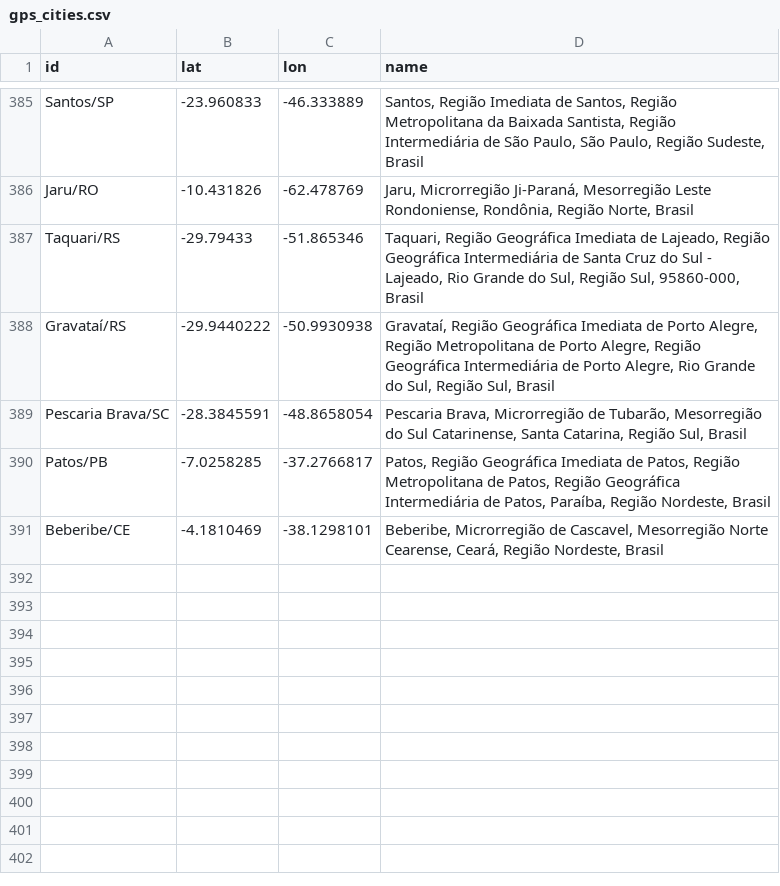
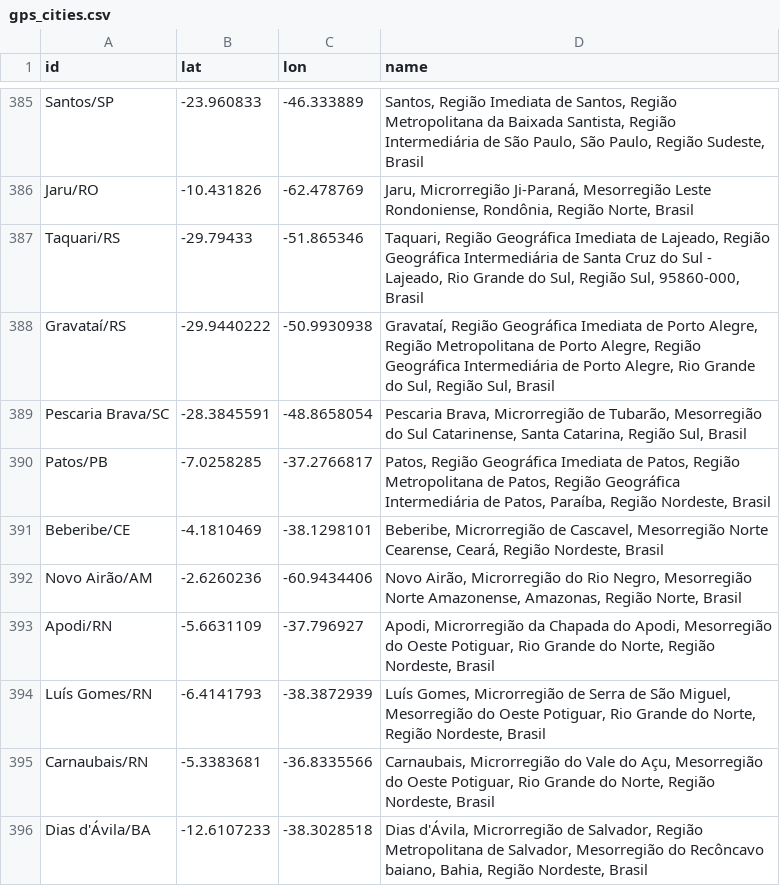
Before and after one commit to wcota/covid19br, a CSV file: gps_cities.csv, drawn as a sheet; only a part is shown, gaps mark what is left out; the diff names each change by its address in the sheet, - before the commit and + after, or states it on an @@ line.

```diff
--- a/gps_cities.csv
+++ b/gps_cities.csv
+row 392: Novo Airão/AM | -2.6260236 | -60.9434406 | Novo Airão, Microrregião do Rio Negro, Mesorregião Norte Amazonense, Amazonas, Região Norte, Brasil
+row 393: Apodi/RN | -5.6631109 | -37.796927 | Apodi, Microrregião da Chapada do Apodi, Mesorregião do Oeste Potiguar, Rio Grande do Norte, Região Nordeste, Brasil
+row 394: Luís Gomes/RN | -6.4141793 | -38.3872939 | Luís Gomes, Microrregião de Serra de São Miguel, Mesorregião do Oeste Potiguar, Rio Grande do Norte, Região Nordeste, Brasil
+row 395: Carnaubais/RN | -5.3383681 | -36.8335566 | Carnaubais, Microrregião do Vale do Açu, Mesorregião do Oeste Potiguar, Rio Grande do Norte, Região Nordeste, Brasil
+row 396: Dias d'Ávila/BA | -12.6107233 | -38.3028518 | Dias d'Ávila, Microrregião de Salvador, Região Metropolitana de Salvador, Mesorregião do Recôncavo baiano, Bahia, Região Nordeste, Brasil
```
Also changed, not shown: cases-brazil-cities.csv, cases-brazil-states.csv, 2 other files.
